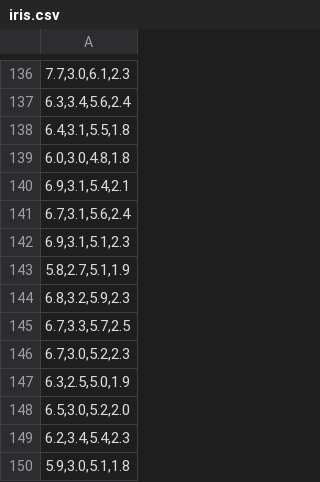
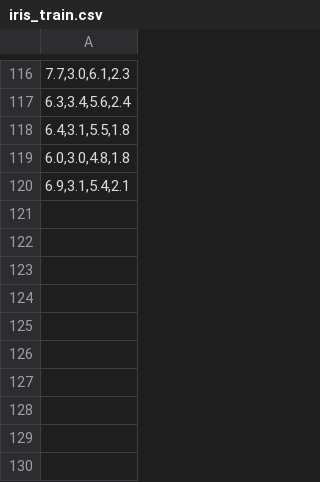
Before and after one commit to ZachPTom/Easy-ML, a CSV file: iris_train.csv (was iris.csv), drawn as a sheet; only a part is shown, gaps mark what is left out; the diff covers the shown part only.

```diff
--- a/iris.csv
+++ b/iris_train.csv
@@ -140,11 +120 @@
 "6.9,3.1,5.4,2.1"
-"6.7,3.1,5.6,2.4"
-"6.9,3.1,5.1,2.3"
-"5.8,2.7,5.1,1.9"
-"6.8,3.2,5.9,2.3"
-"6.7,3.3,5.7,2.5"
-"6.7,3.0,5.2,2.3"
-"6.3,2.5,5.0,1.9"
-"6.5,3.0,5.2,2.0"
-"6.2,3.4,5.4,2.3"
-"5.9,3.0,5.1,1.8"
```
Also changed, not shown: 20 removed rows elsewhere in this file, labels_train.csv, 2 other files.
